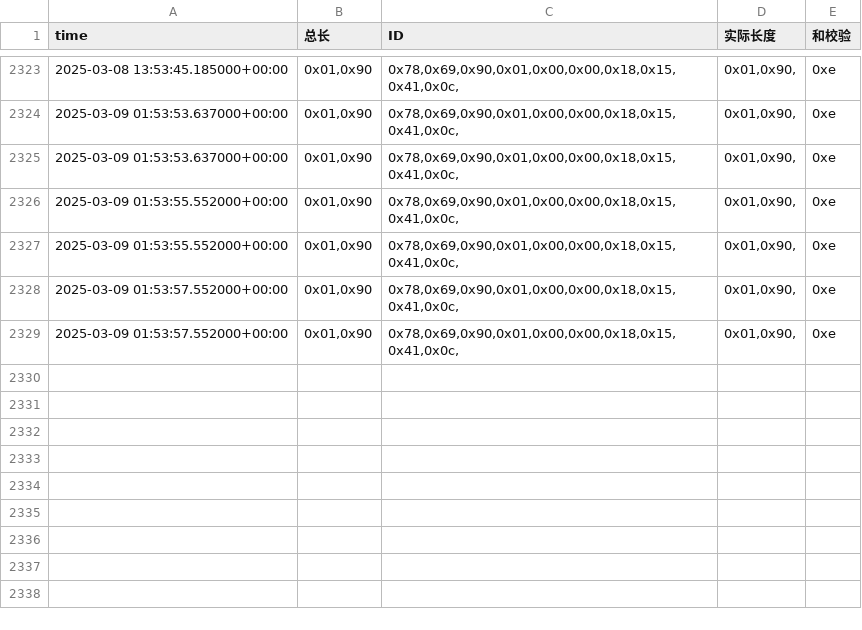
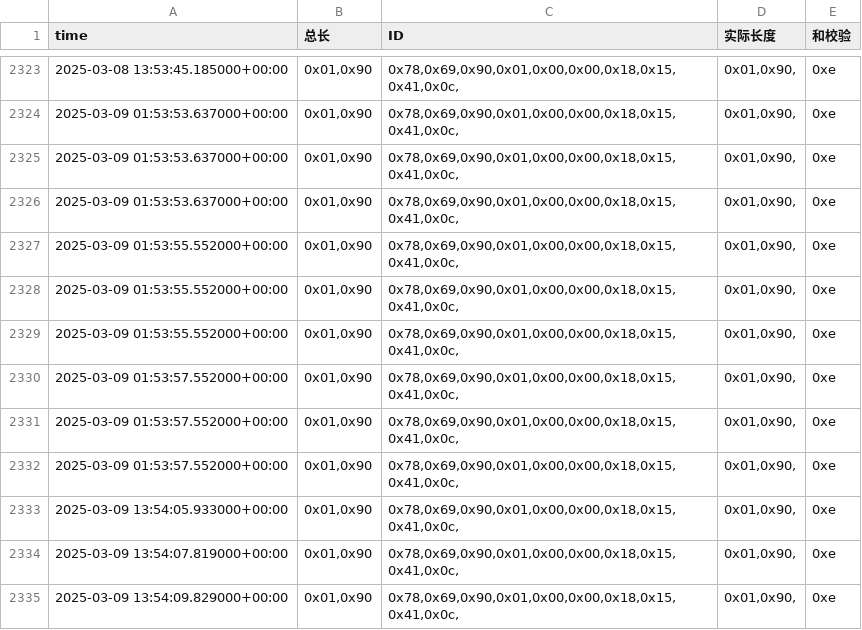
Before and after one commit to weichencsu/amman2503, a CSV file: sensorCSV/869080075402612.csv, drawn as a sheet; only a part is shown, gaps mark what is left out.

```diff
--- a/sensorCSV/869080075402612.csv
+++ b/sensorCSV/869080075402612.csv
@@ -2325,2 +2325,4 @@ time,总长,ID,实际长度,和校验
 2025-03-09 01:53:53.637000+00:00,"0x01,0x90","0x78,0x69,0x90,0x01,0x00,0x00,0x18,0x15,0x41,0x0c,","0x01,0x90,",0xe
+2025-03-09 01:53:53.637000+00:00,"0x01,0x90","0x78,0x69,0x90,0x01,0x00,0x00,0x18,0x15,0x41,0x0c,","0x01,0x90,",0xe
+2025-03-09 01:53:55.552000+00:00,"0x01,0x90","0x78,0x69,0x90,0x01,0x00,0x00,0x18,0x15,0x41,0x0c,","0x01,0x90,",0xe
 2025-03-09 01:53:55.552000+00:00,"0x01,0x90","0x78,0x69,0x90,0x01,0x00,0x00,0x18,0x15,0x41,0x0c,","0x01,0x90,",0xe
@@ -2329 +2331,5 @@ time,总长,ID,实际长度,和校验
 2025-03-09 01:53:57.552000+00:00,"0x01,0x90","0x78,0x69,0x90,0x01,0x00,0x00,0x18,0x15,0x41,0x0c,","0x01,0x90,",0xe
+2025-03-09 01:53:57.552000+00:00,"0x01,0x90","0x78,0x69,0x90,0x01,0x00,0x00,0x18,0x15,0x41,0x0c,","0x01,0x90,",0xe
+2025-03-09 13:54:05.933000+00:00,"0x01,0x90","0x78,0x69,0x90,0x01,0x00,0x00,0x18,0x15,0x41,0x0c,","0x01,0x90,",0xe
+2025-03-09 13:54:07.819000+00:00,"0x01,0x90","0x78,0x69,0x90,0x01,0x00,0x00,0x18,0x15,0x41,0x0c,","0x01,0x90,",0xe
+2025-03-09 13:54:09.829000+00:00,"0x01,0x90","0x78,0x69,0x90,0x01,0x00,0x00,0x18,0x15,0x41,0x0c,","0x01,0x90,",0xe
```
